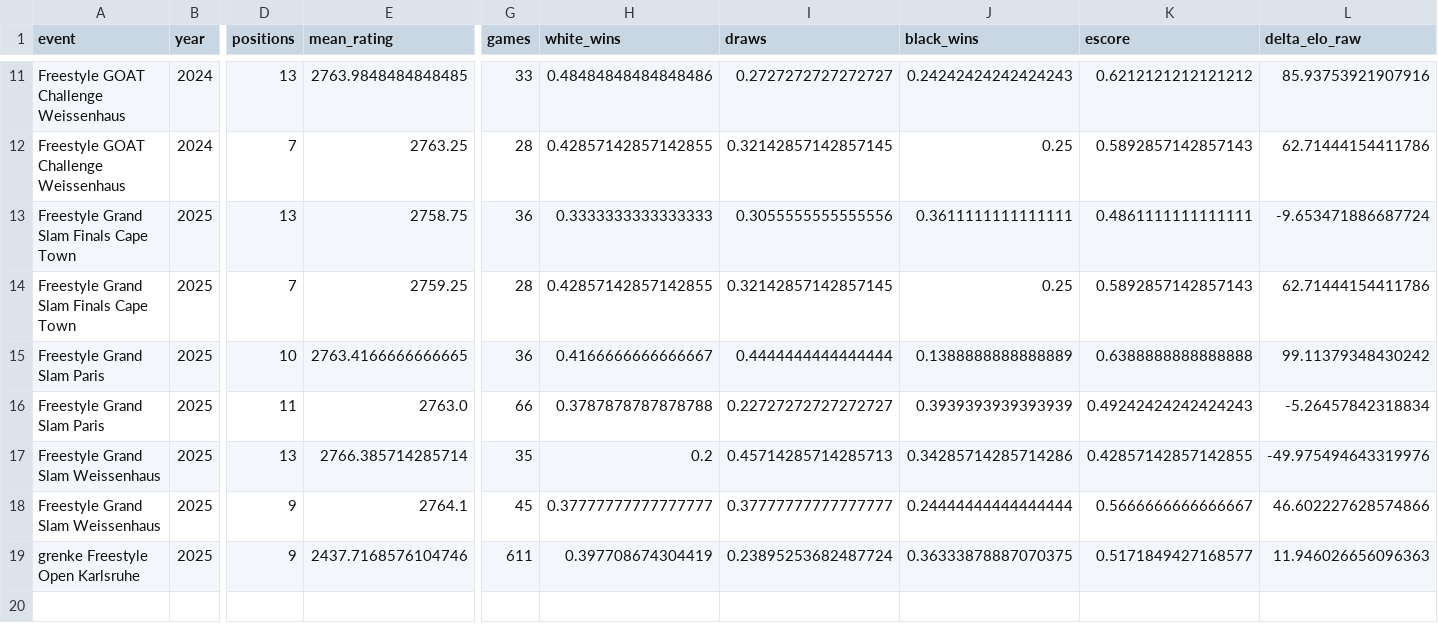
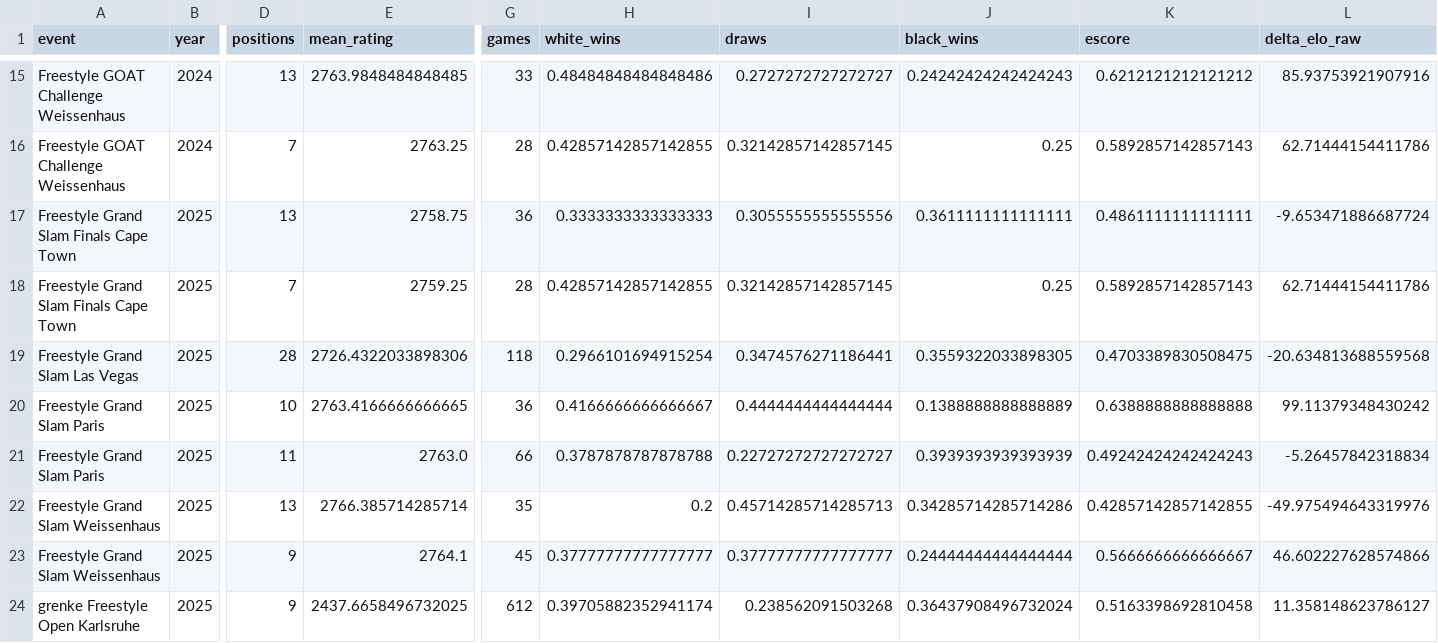
Before and after one commit to aaronsfox/chess960-analysis, a CSV file: results/masters960/masters960_events.csv, drawn as a sheet; only a part is shown, gaps mark what is left out; addresses are those after the commit; rows hold the shown columns only; the diff covers the shown part only; the diff names each change by its address in the sheet, - before the commit and + after, or states it on an @@ line.

```diff
--- a/results/masters960/masters960_events.csv
+++ b/results/masters960/masters960_events.csv
+row 19: Freestyle Grand Slam Las Vegas | 2025 | 28 | 2726.4322033898306 | 118 | 0.2966101694915254 | 0.3474576271186441 | 0.3559322033898305 | 0.4703389830508475 | -20.634813688559568
-E24 (mean_rating): 2437.7168576104746
+E24 (mean_rating): 2437.6658496732025
-G24 (games): 611
+G24 (games): 612
-H24 (white_wins): 0.397708674304419
+H24 (white_wins): 0.39705882352941174
-I24 (draws): 0.23895253682487724
+I24 (draws): 0.238562091503268
-J24 (black_wins): 0.36333878887070375
+J24 (black_wins): 0.36437908496732024
-K24 (escore): 0.5171849427168577
+K24 (escore): 0.5163398692810458
-L24 (delta_elo_raw): 11.946026656096363
+L24 (delta_elo_raw): 11.358148623786127
```
Also changed, not shown: 9 added rows elsewhere in this file, results/masters960/masters960_games.csv, results/masters960/masters960_levels.csv, 10 other files.
